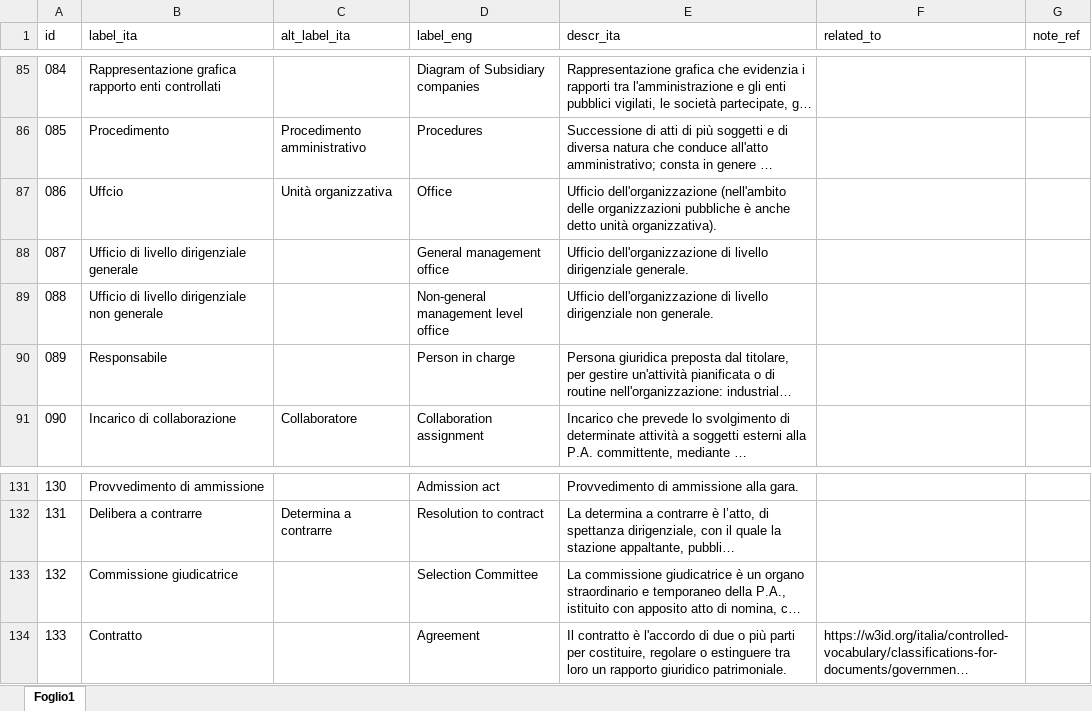
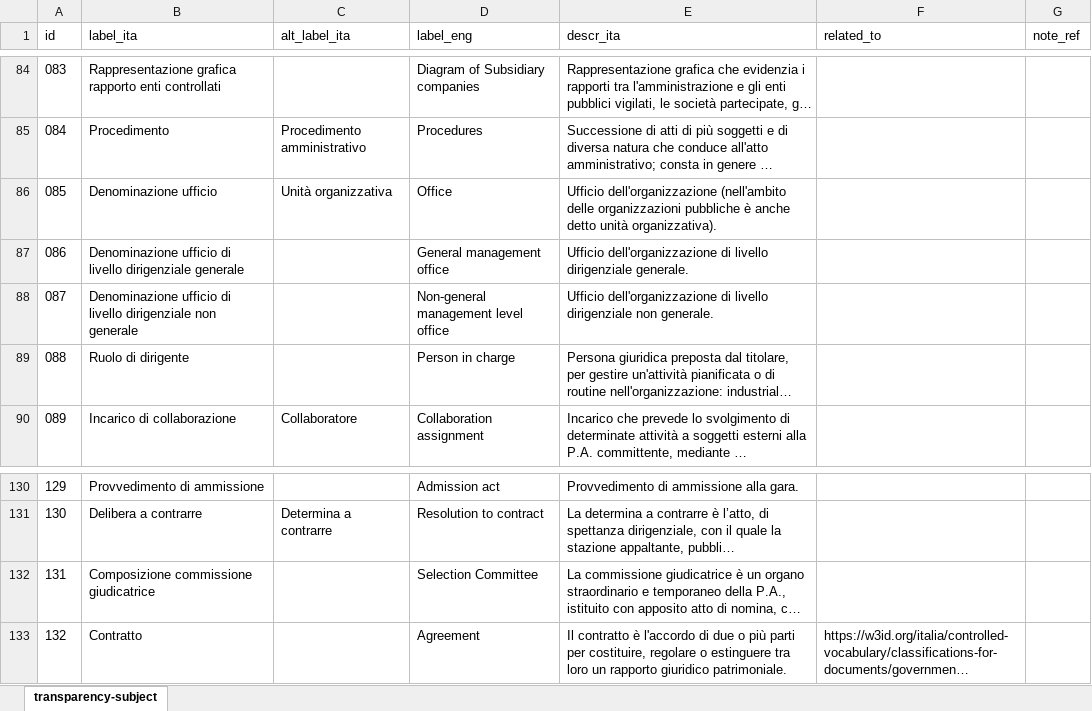
Before and after one commit to italia/daf-ontologie-vocabolari-controllati, an Excel workbook: VocabolariControllati/classifications-for-transparency/transparency-subject/transparency-subject.xlsx, sheet transparency-subject, drawn as a sheet; only a part is shown, gaps mark what is left out; long unchanged cells end in …; values as stored, in another font and other column widths than the file's, no borders; addresses are those after the commit; the diff covers the shown part only; the diff names each change by its address in the sheet, - before the commit and + after, or states it on an @@ line.

Commit message:
update transparency subject vocabulary according with comments

```diff
--- a/VocabolariControllati/classifications-for-transparency/transparency-subject/transparency-subject.xlsx (sheet transparency-subject)
+++ b/VocabolariControllati/classifications-for-transparency/transparency-subject/transparency-subject.xlsx (sheet transparency-subject)
-sheet tab: Foglio1
+sheet tab: transparency-subject
@@ column A (id) renumbered between rows 55 and 230 @@
-B86 (label_ita): Uffcio
+B86 (label_ita): Denominazione ufficio
-B87 (label_ita): Ufficio di livello…
+B87 (label_ita): Denominazione ufficio di livello…
-B88 (label_ita): Ufficio di livello…
+B88 (label_ita): Denominazione ufficio di livello…
-B89 (label_ita): Responsabile
+B89 (label_ita): Ruolo di dirigente
-B132 (label_ita): Commissione giudicatrice
+B132 (label_ita): Composizione commissione giudicatrice
```
Also changed, not shown: 7 added rows, 3 removed rows, 19 edited cells and cell formats elsewhere in this sheet, 4 other files.
